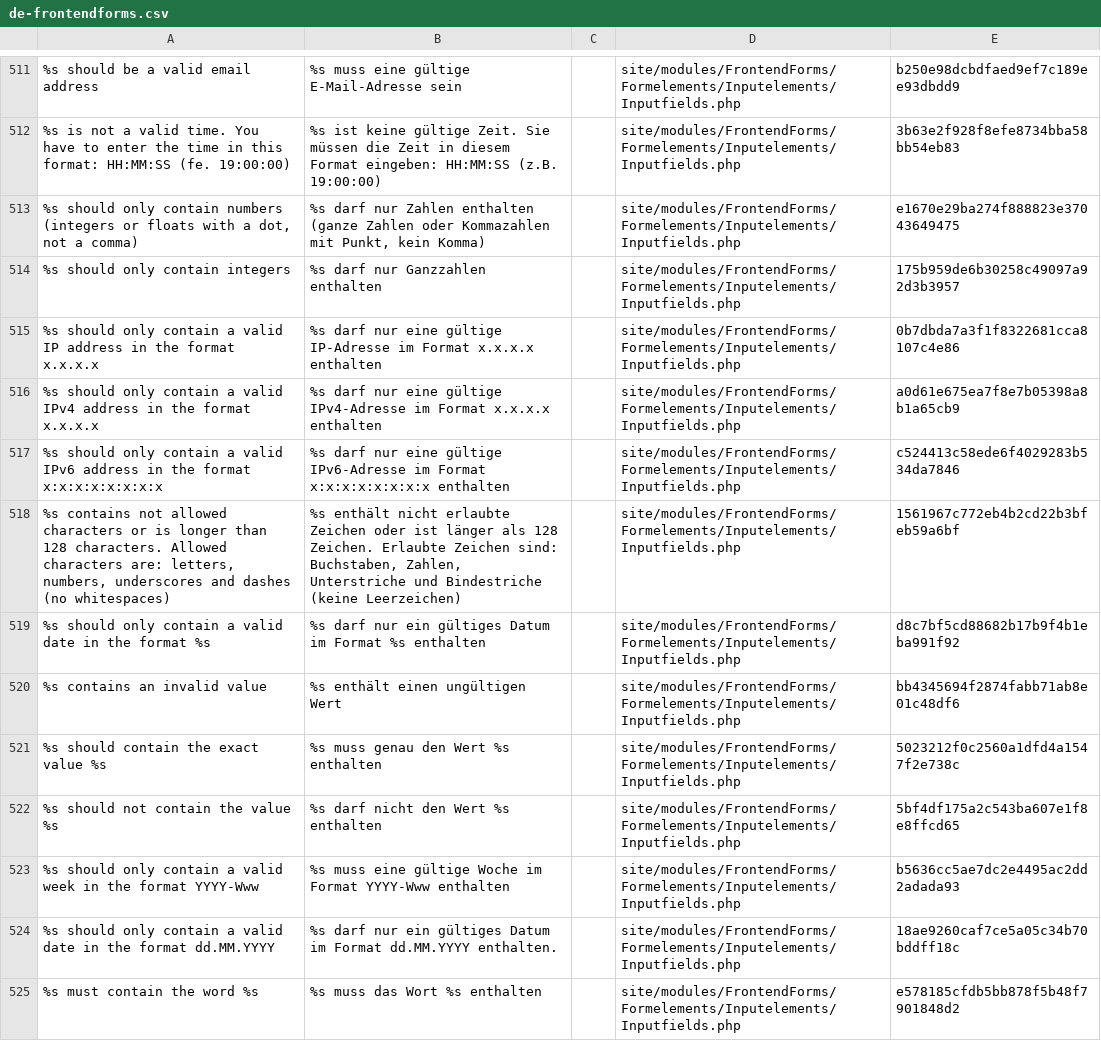
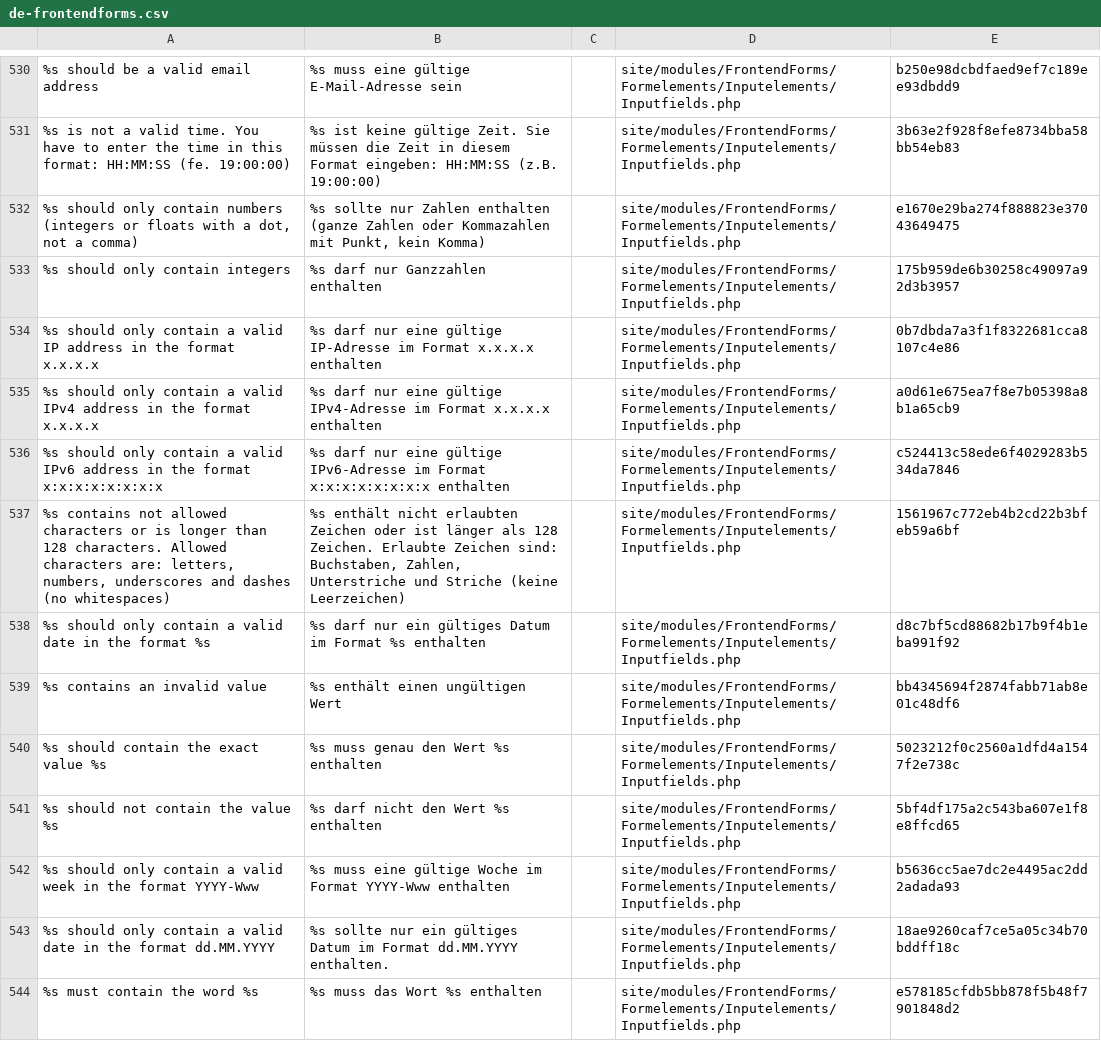
Before and after one commit to juergenweb/FrontendForms, a CSV file: languages/de-frontendforms.csv, drawn as a sheet; only a part is shown, gaps mark what is left out; addresses are those after the commit; the diff covers the shown part only; the diff names each change by its address in the sheet, - before the commit and + after, or states it on an @@ line.

```diff
--- a/languages/de-frontendforms.csv
+++ b/languages/de-frontendforms.csv
-B532: %s darf nur Zahlen…
+B532: %s sollte nur Zahlen…
-B537: …enthält nicht erlaubte Zeichen oder ist länger als 128 Zeichen. Erlaubte Zeichen sind: Buchstaben, Zahlen, Unterstriche und Bindestriche (keine Leerzeichen)
+B537: …enthält nicht erlaubten Zeichen oder ist länger als 128 Zeichen. Erlaubte Zeichen sind: Buchstaben, Zahlen, Unterstriche und Striche (keine Leerzeichen)
-B543: %s darf nur ein…
+B543: %s sollte nur ein…
```
Also changed, not shown: 19 added rows elsewhere in this file.
